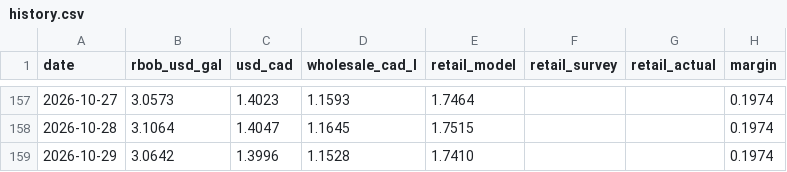
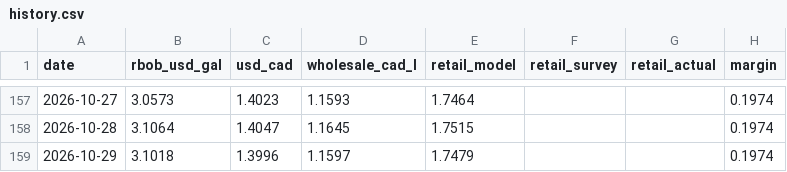
Before and after one commit to JackyLiu13/gasprices, a CSV file: backend/history.csv, drawn as a sheet; only a part is shown, gaps mark what is left out.

```diff
--- a/backend/history.csv
+++ b/backend/history.csv
@@ -158,2 +158,2 @@ date,rbob_usd_gal,usd_cad,wholesale_cad_l,retail_model,retail_survey,retail_actu
 2026-10-28,3.1064,1.4047,1.1645,1.7515,,,0.1974
-2026-10-29,3.0642,1.3996,1.1528,1.7410,,,0.1974
+2026-10-29,3.1018,1.3996,1.1597,1.7479,,,0.1974
```
Also changed, not shown: backend/forecasts.csv, 1 other file.
